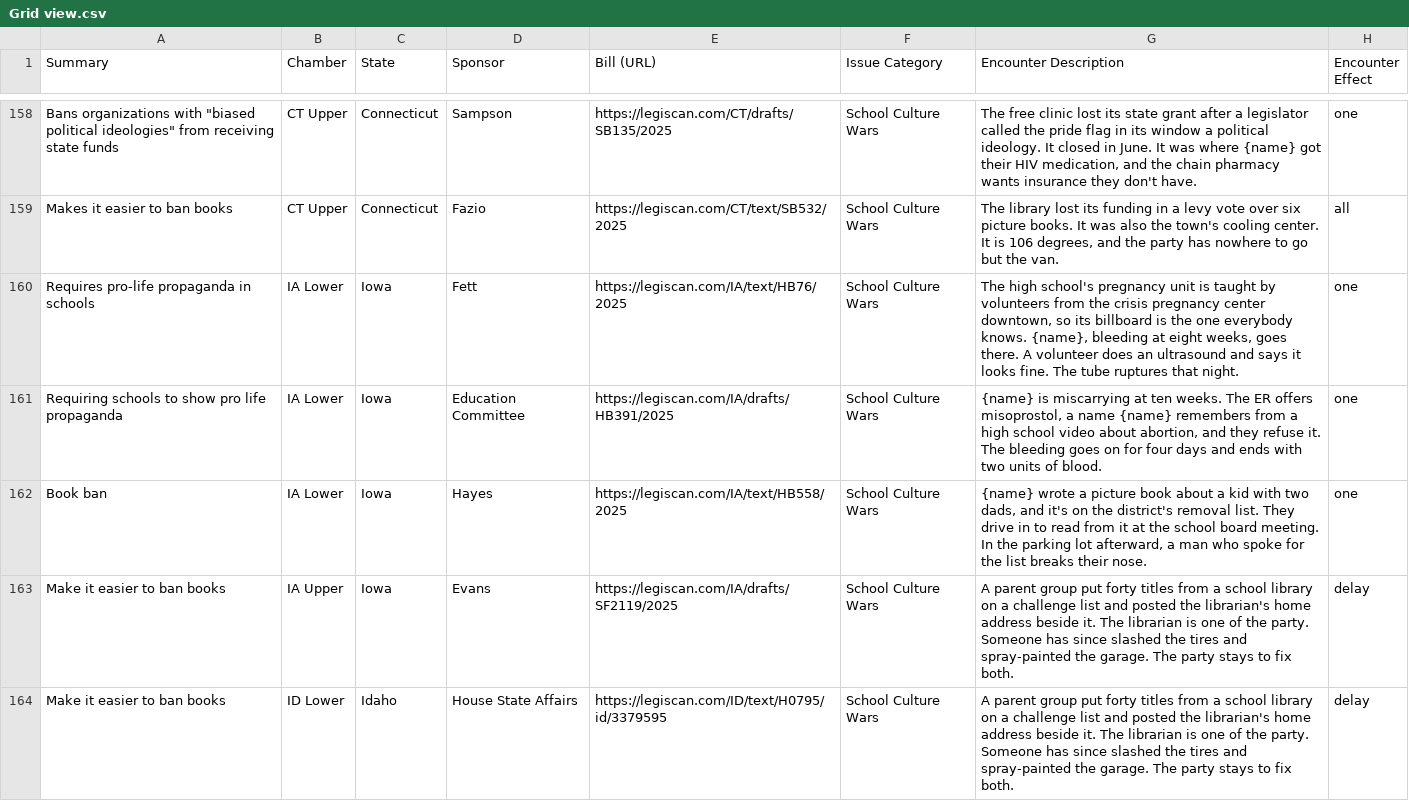
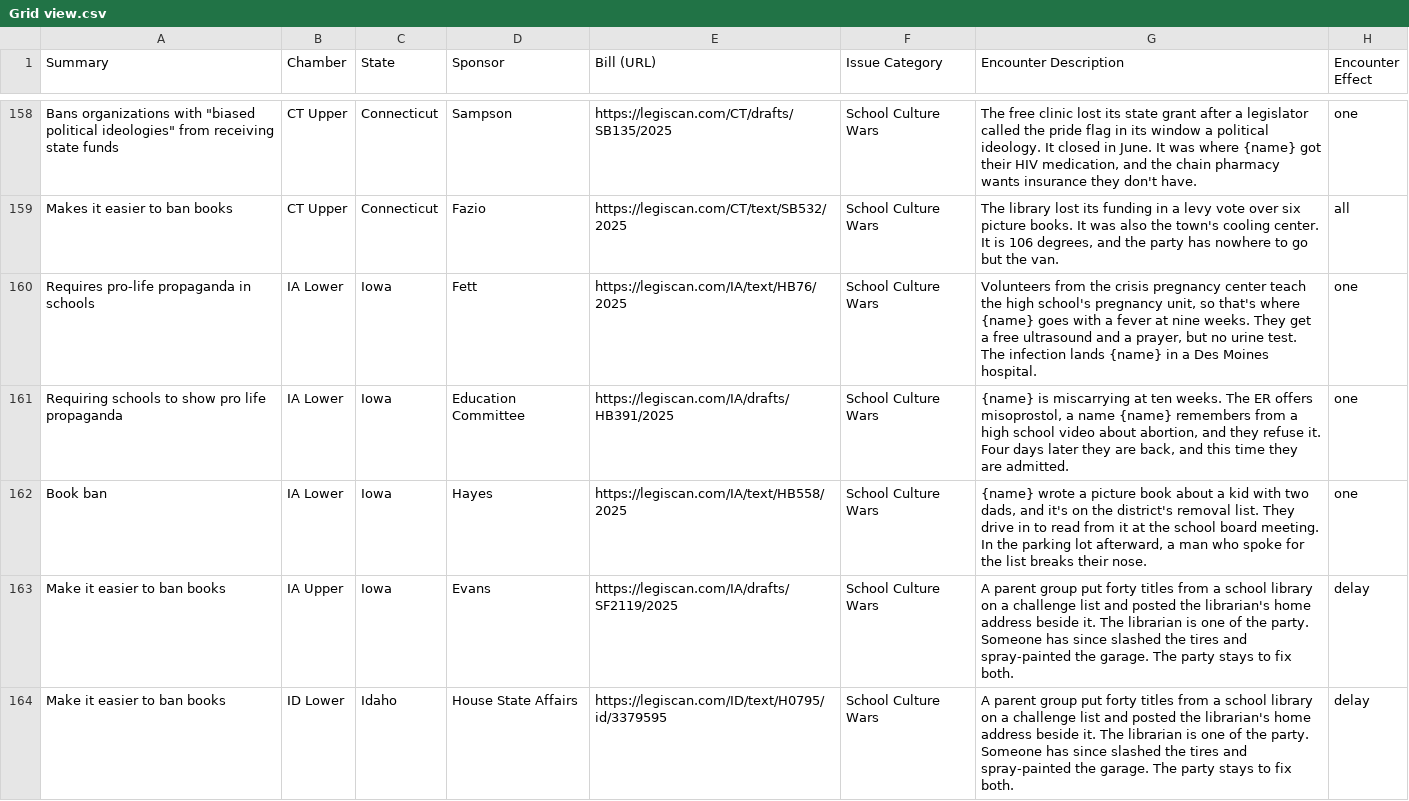
Before and after one commit to loudtome/games.gregpollock.net, a CSV file: state-of-the-trail/Grid view.csv, drawn as a sheet; only a part is shown, gaps mark what is left out; the diff covers the shown part only; the diff names each change by its address in the sheet, - before the commit and + after, or states it on an @@ line.

```diff
--- a/state-of-the-trail/Grid view.csv
+++ b/state-of-the-trail/Grid view.csv
-G160 (Encounter Description): The high school's pregnancy unit is taught by volunteers from the crisis pregnancy center downtown, so its billboard is the one everybody knows. {name}, bleeding at eight weeks, goes there. A volunteer does an ultrasound and says it looks fine. The tube ruptures that night.
+G160 (Encounter Description): Volunteers from the crisis pregnancy center teach the high school's pregnancy unit, so that's where {name} goes with a fever at nine weeks. They get a free ultrasound and a prayer, but no urine test. The infection lands {name} in a Des Moines hospital.
-G161 (Encounter Description): …refuse it. The bleeding goes on for four days and ends with two units of blood.
+G161 (Encounter Description): …refuse it. Four days later they are back, and this time they are admitted.
```
Also changed, not shown: 78 edited cells elsewhere in this file, 5 other files.
